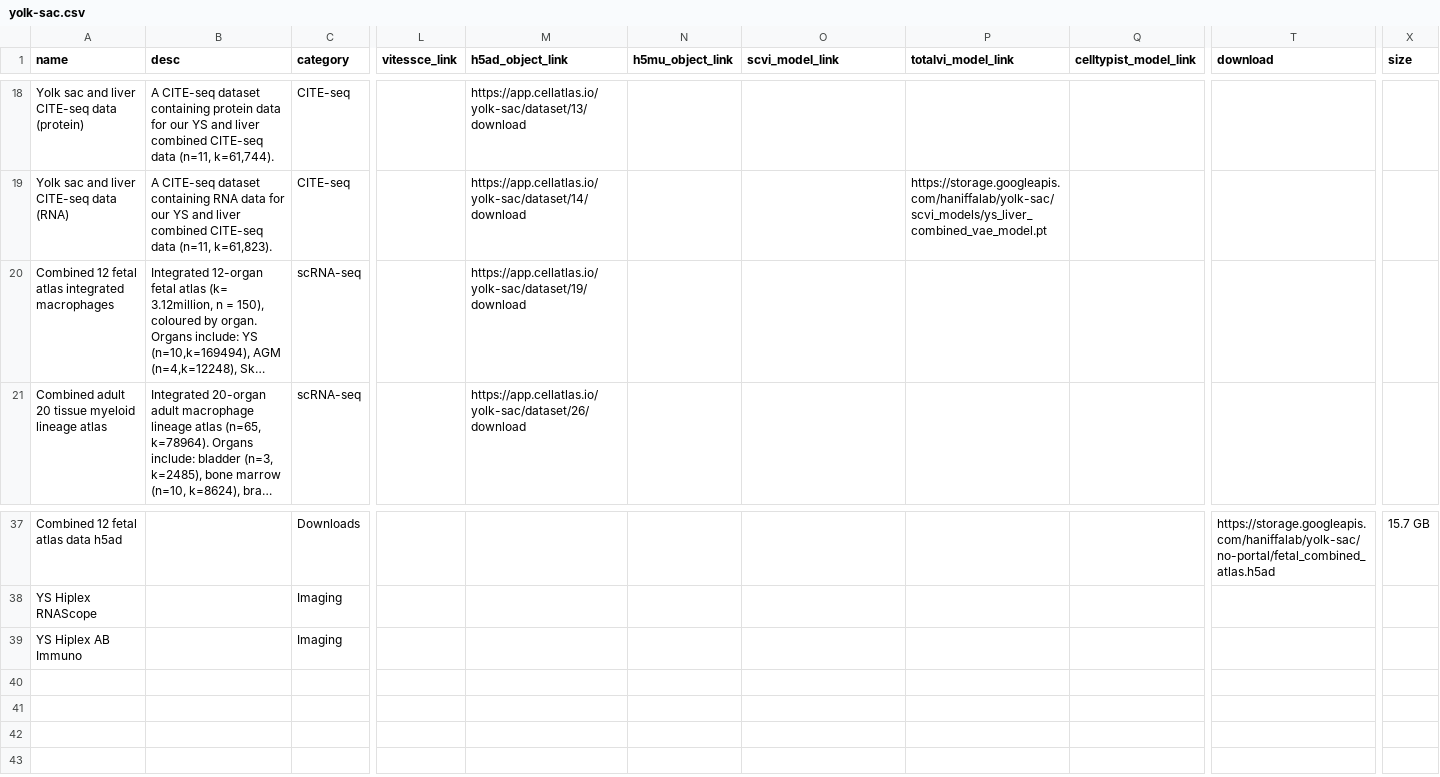
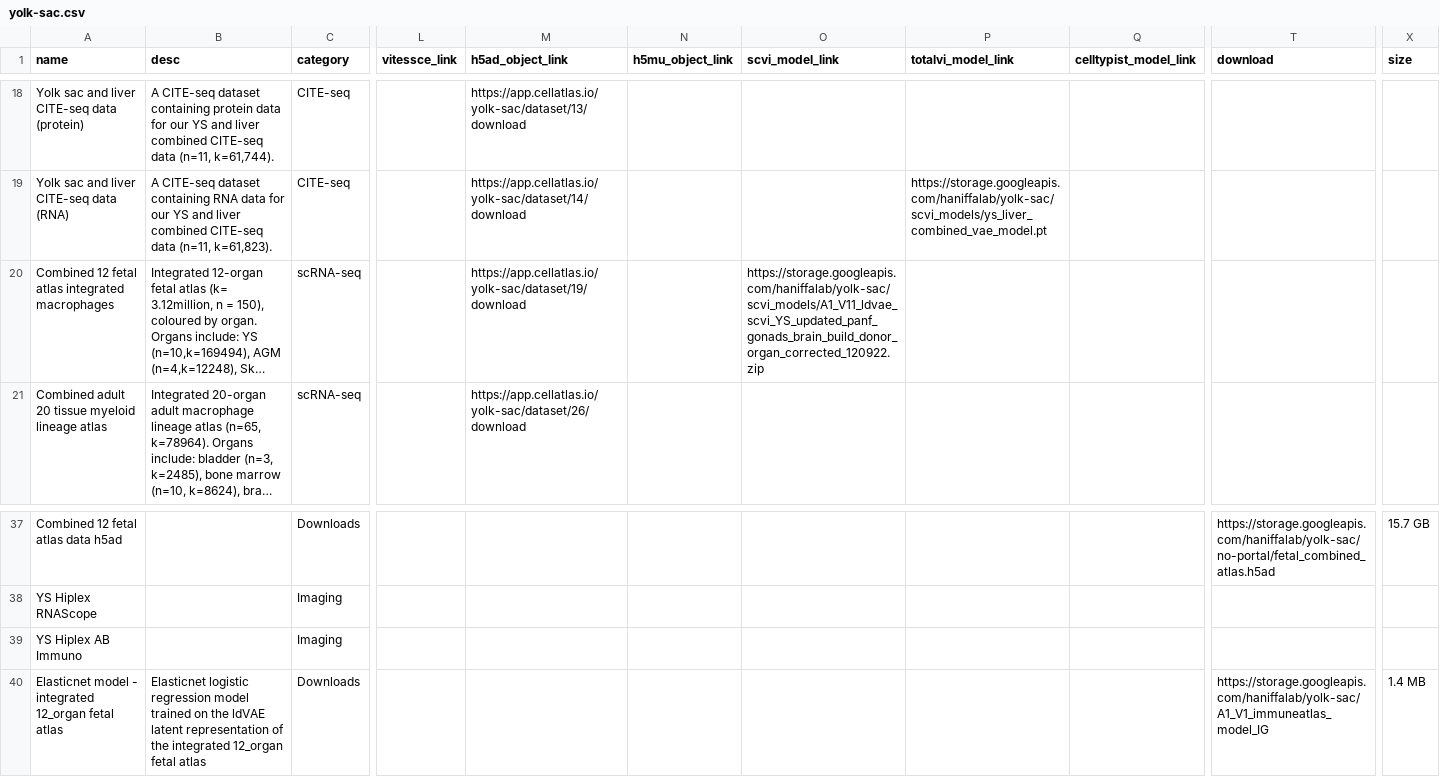
Before and after one commit to haniffalab/jekyll-hdca, a CSV file: _data/yolk-sac.csv, drawn as a sheet; only a part is shown, gaps mark what is left out; long unchanged cells end in …; rows hold the shown columns only; the diff names each change by its address in the sheet, - before the commit and + after, or states it on an @@ line.

Commit message:
add scvi model and elasticnet model to yolk-sac

```diff
--- a/_data/yolk-sac.csv
+++ b/_data/yolk-sac.csv
-O20 (scvi_model_link): (empty)
+O20 (scvi_model_link): https://storage.googleapis.com/haniffalab/yolk-sac/scvi_models/A1_V11_ldvae_scvi_YS_updated_panf_gonads_brain_build_donor_organ_corrected_120922.zip
+row 40: Elasticnet model - integrated 12_organ fetal atlas | Elasticnet logistic regression model trained on the ldVAE latent representation of the integrated 12_organ fetal atlas | Downloads |  |  |  |  |  |  | https://storage.googleapis.com/haniffalab/yolk-sac/A1_V1_immuneatlas_model_IG | 1.4 MB
```
